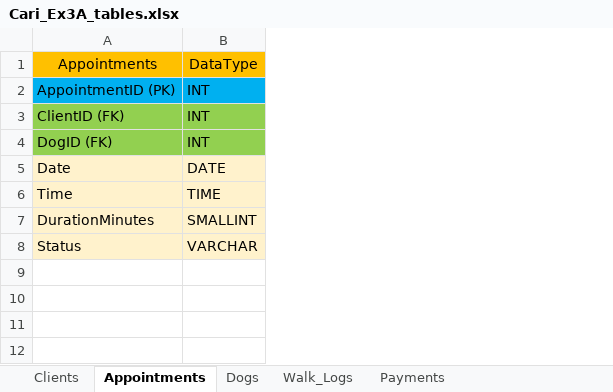
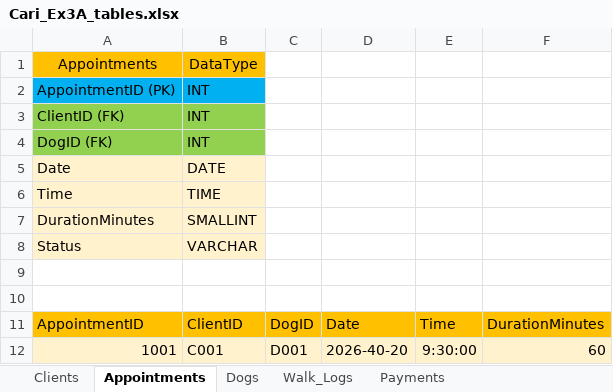
Before and after one commit to sguerrero777/W2_Workshop, an Excel workbook: Cari_Ex3A_tables.xlsx, sheet Appointments, drawn as a sheet; values as stored, in another font and other column widths than the file's, no borders; the diff names each change by its address in the sheet, - before the commit and + after, or states it on an @@ line.

```diff
--- a/Cari_Ex3A_tables.xlsx (sheet Appointments)
+++ b/Cari_Ex3A_tables.xlsx (sheet Appointments)
+column C, empty
+column D, empty
+column E, empty
+column F, empty
+row 9: (empty)
+row 10: (empty)
+row 11: AppointmentID | ClientID | DogID | Date | Time | DurationMinutes
+row 12: 1001 | C001 | D001 | 2026-40-20 | 9:30:00 | 60
```
Also changed, not shown: sheet Clients, sheet Walk_Logs, sheet Payments, sheet Dogs, 1 other file.
